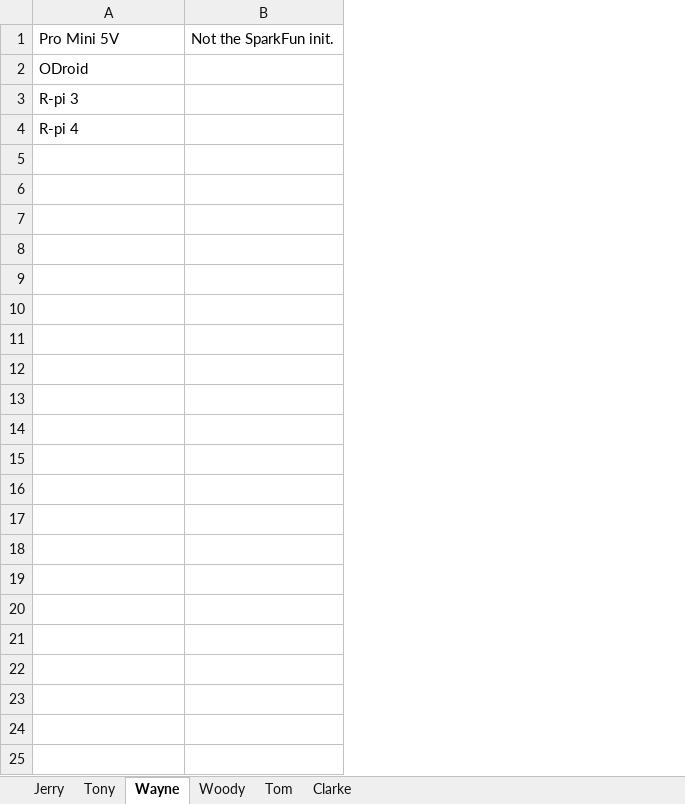
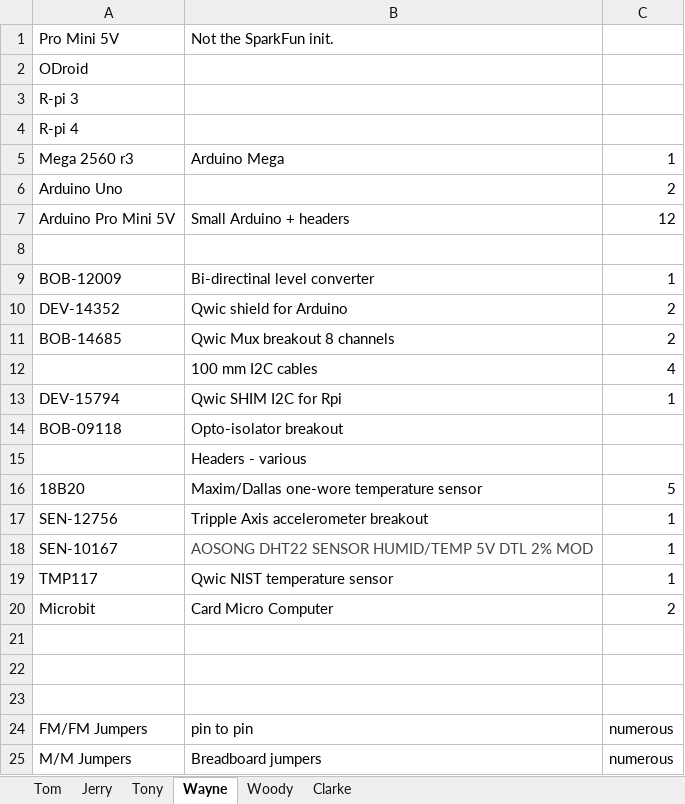
Before and after one commit to dxwayne/SAS_3DSpectrographs, an Excel workbook: docs/GoogleDoc_3DSpectroPlanningResouces.xlsx, sheet Wayne, drawn as a sheet; values as stored, in another font and other column widths than the file's, no borders; charts and pictures not drawn; removed rows and columns are numbered as before the commit, all else as after; the diff names each change by its address in the sheet, - before the commit and + after, or states it on an @@ line.

```diff
--- a/docs/GoogleDoc_3DSpectroPlanningResouces.xlsx (sheet Wayne)
+++ b/docs/GoogleDoc_3DSpectroPlanningResouces.xlsx (sheet Wayne)
@@ sheet tab order changed: Tom | Jerry | Tony | Wayne | Woody | Clarke @@
-column B, row 1: Not the SparkFun init.
+column B, row 1: Not the SparkFun init.
+column C, empty
+row 5: Mega 2560 r3 | Arduino Mega | 1
+row 6: Arduino Uno |  | 2
+row 7: Arduino Pro Mini 5V | Small Arduino + headers | 12
+row 8: (empty)
+row 9: BOB-12009 | Bi-directinal level converter | 1
+row 10: DEV-14352 | Qwic shield for Arduino | 2
+row 11: BOB-14685 | Qwic Mux breakout 8 channels | 2
+row 12:  | 100 mm I2C cables | 4
+row 13: DEV-15794 | Qwic SHIM I2C for Rpi | 1
+row 14: BOB-09118 | Opto-isolator breakout
+row 15:  | Headers - various
+row 16: 18B20 | Maxim/Dallas one-wore temperature sensor | 5
+row 17: SEN-12756 | Tripple Axis accelerometer breakout | 1
+row 18: SEN-10167 | AOSONG DHT22 SENSOR HUMID/TEMP 5V DTL 2% MOD | 1
+row 19: TMP117 | Qwic NIST temperature sensor | 1
+row 20: Microbit | Card Micro Computer | 2
+row 21: (empty)
+row 22: (empty)
+row 23: (empty)
+row 24: FM/FM Jumpers | pin to pin | numerous
+row 25: M/M Jumpers | Breadboard jumpers | numerous
```
Also changed, not shown: sheet Tom.
